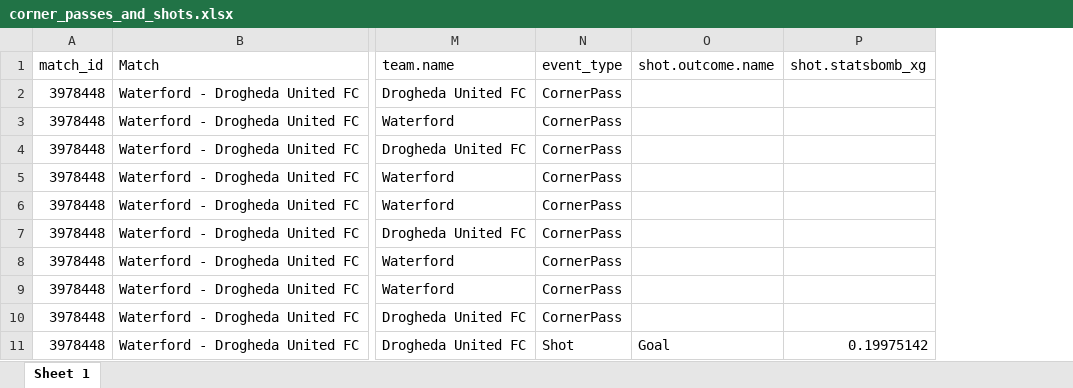
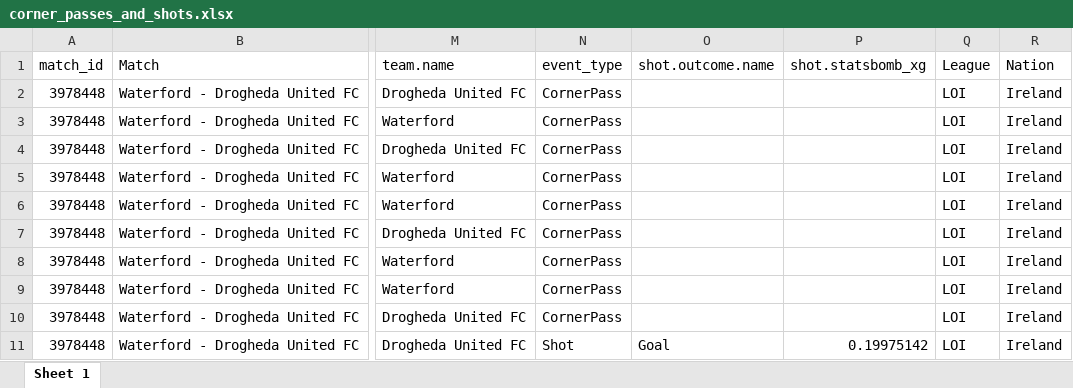
Before and after one commit to marclamberts/Set-pieces-db, an Excel workbook: corner_passes_and_shots.xlsx, sheet Sheet 1, drawn as a sheet; only a part is shown, gaps mark what is left out; values as stored, in another font and other column widths than the file's, no borders; the diff names each change by its address in the sheet, - before the commit and + after, or states it on an @@ line.

Commit message:
Update corner_passes_and_shots.xlsx

```diff
--- a/corner_passes_and_shots.xlsx (sheet Sheet 1)
+++ b/corner_passes_and_shots.xlsx (sheet Sheet 1)
+column Q (League), rows 2-11: all LOI
+column R (Nation), rows 2-11: all Ireland
```
